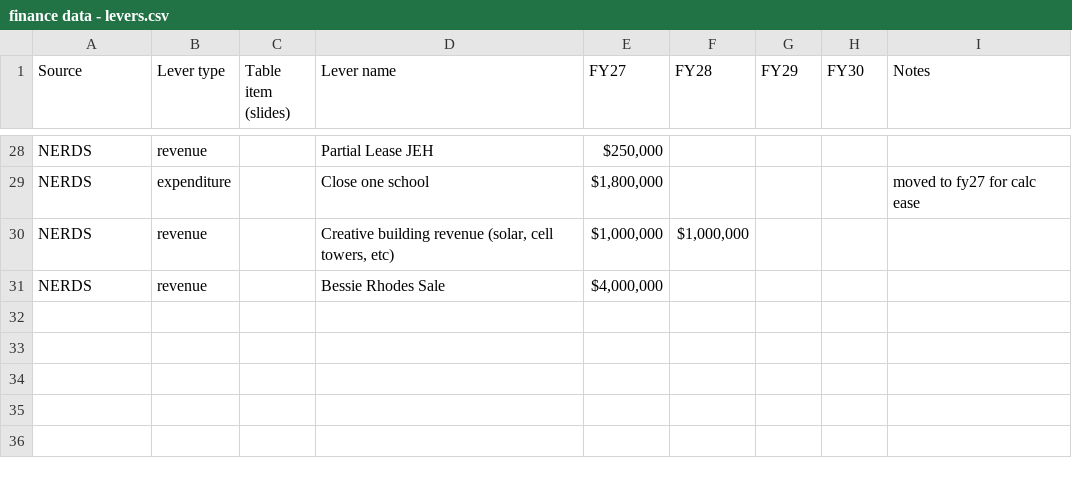
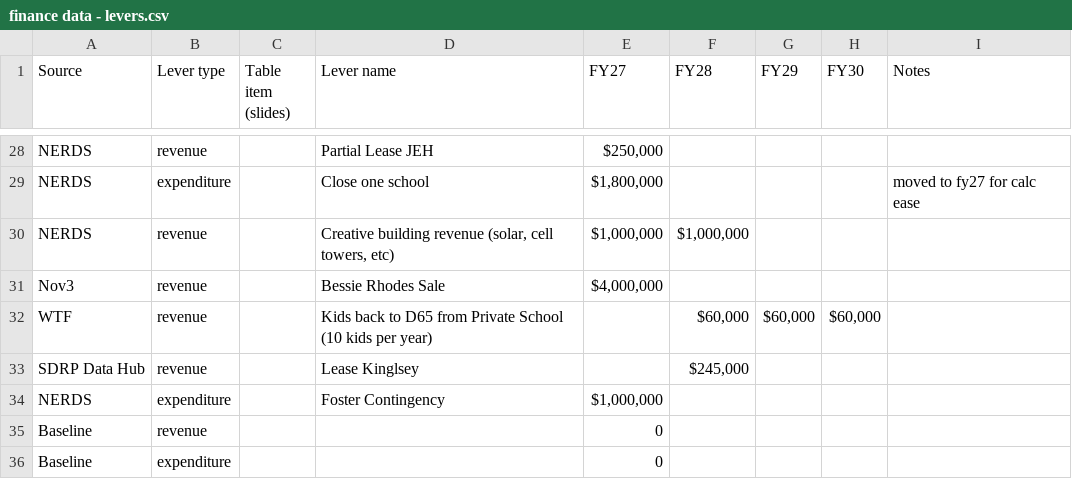
Before and after one commit to d65-legionofnerds/financial_levers, a CSV file: data/finance data - levers.csv, drawn as a sheet; only a part is shown, gaps mark what is left out; the diff covers the shown part only.

```diff
--- a/data/finance data - levers.csv
+++ b/data/finance data - levers.csv
@@ -31 +31,6 @@ NERDS,revenue,,"Creative building revenue (solar, cell towers, etc)","$1,000,000
-NERDS,revenue,,Bessie Rhodes Sale,"$4,000,000 ",,,,
+Nov3,revenue,,Bessie Rhodes Sale,"$4,000,000",,,,
+WTF,revenue,,Kids back to D65 from Private School (10 kids per year),,"$60,000","$60,000","$60,000",
+SDRP Data Hub,revenue,,Lease Kinglsey,,"$245,000",,,
+NERDS,expenditure,,Foster Contingency,"$1,000,000",,,,
+Baseline,revenue,,,0,,,,
+Baseline,expenditure,,,0,,,,
```
Also changed, not shown: 25 edited cells elsewhere in this file, data/finance_levers_yr.csv, 3 other files.
